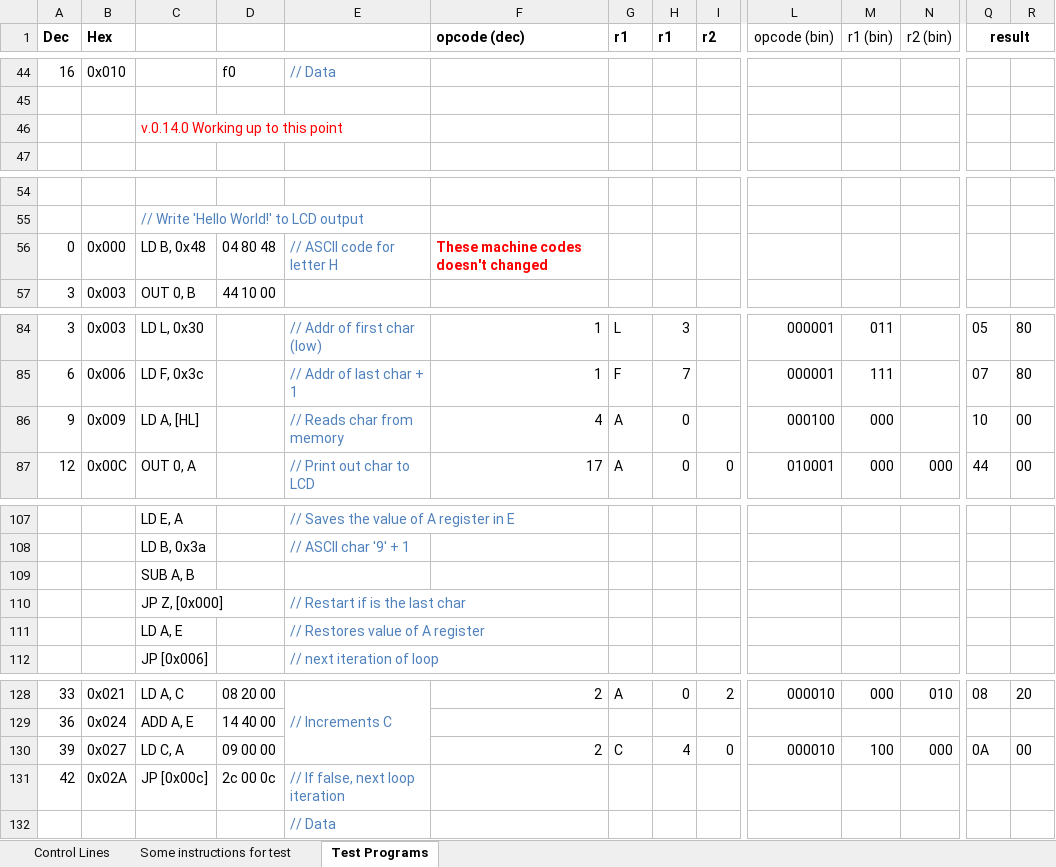
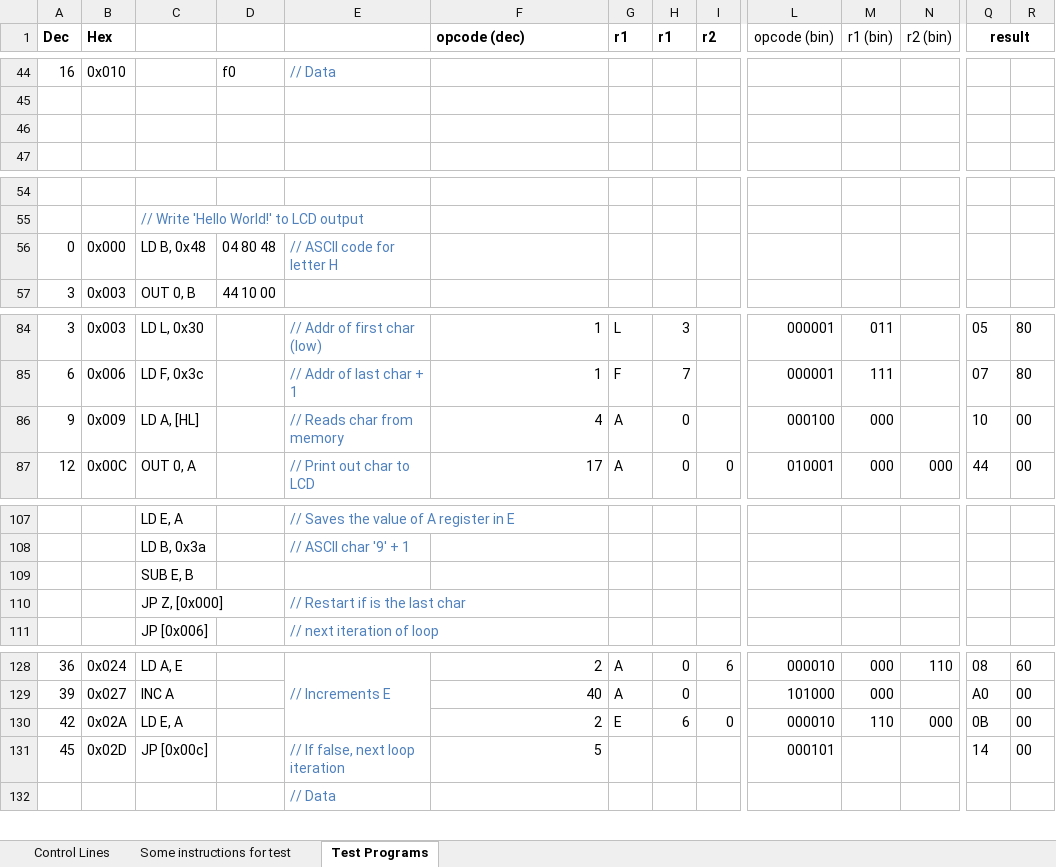
Before and after one commit to albs-br/jaca, an Excel workbook: 2nd gen - 8 bit cpu/Instruction control lines.xlsx, sheet Test Programs, drawn as a sheet; only a part is shown, gaps mark what is left out; values as stored, in another font and other column widths than the file's, no borders; removed rows and columns are numbered as before the commit, all else as after; rows hold the shown columns only; the diff covers the shown part only; the diff names each change by its address in the sheet, - before the commit and + after, or states it on an @@ line.

Commit message:
v.0.14.1 All test programs working fine. Instructions using all addressing modes.

```diff
--- a/2nd gen - 8 bit cpu/Instruction control lines.xlsx (sheet Test Programs)
+++ b/2nd gen - 8 bit cpu/Instruction control lines.xlsx (sheet Test Programs)
-C46: v.0.14.0 Working up to this point
+C46: (empty)
-F56 (opcode (dec)): These machine codes doesn't changed
+F56 (opcode (dec)): (empty)
-C109: SUB A, B
+C109: SUB E, B
-row 111:  |  | LD A, E |  | // Restores value of A register
-A128 (Dec): 33
+A128 (Dec): 36
-B128 (Hex): 0x021
+B128 (Hex): 0x024
-C128: LD A, C
+C128: LD A, E
-D128: 08 20 00
+D128: (empty)
-E128: // Increments C
+E128: // Increments E
-I128 (r2): 2
+I128 (r2): 6
-N128 (r2 (bin)): 010
+N128 (r2 (bin)): 110
-R128: 20
+R128: 60
-row 129: 36 | 0x024 | ADD A, E | 14 40 00
-C129: LD C, A
+C129: INC A
-D129: 09 00 00
+D129: (empty)
-F129 (opcode (dec)): 2
+F129 (opcode (dec)): 40
-G129 (r1): C
+G129 (r1): A
-H129 (r1): 4
+H129 (r1): 0
-I129 (r2): 0
+I129 (r2): (empty)
-L129 (opcode (bin)): 000010
+L129 (opcode (bin)): 101000
-M129 (r1 (bin)): 100
+M129 (r1 (bin)): 000
-N129 (r2 (bin)): 000
+N129 (r2 (bin)): (empty)
-Q129 (result): 0A
+Q129 (result): A0
-row 131: 42 | 0x02A | JP [0x00c] | 2c 00 0c | // If false, next loop iteration
+row 130: 42 | 0x02A | LD E, A |  |  | 2 | E | 6 | 0 | 000010 | 110 | 000 | 0B | 00
+row 131: 45 | 0x02D | JP [0x00c] |  | // If false, next loop iteration | 5 |  |  |  | 000101 |  |  | 14 | 00
```
Also changed, not shown: 10 added rows, 9 removed rows and 19 edited cells elsewhere in this sheet, sheet Control Lines, formulas that keep their value, 5 other files.
